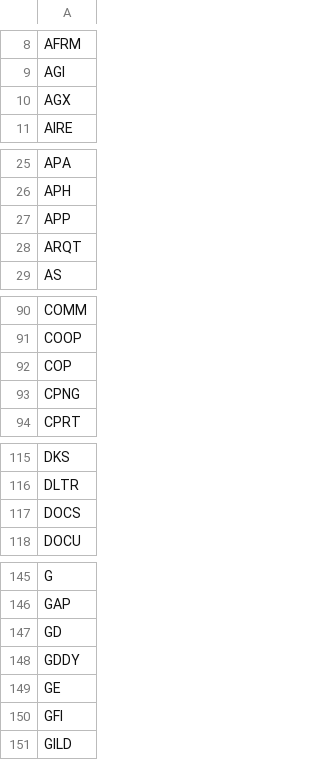
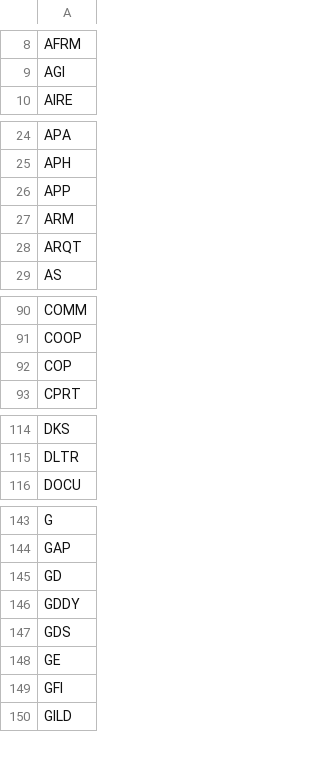
Before and after one commit to dakara32/GPT_Code, a CSV file: candidate_tickers.csv, drawn as a sheet; only a part is shown, gaps mark what is left out; removed rows and columns are numbered as before the commit, all else as after; the diff covers the shown part only; the diff names each change by its address in the sheet, - before the commit and + after, or states it on an @@ line.

Commit message:
Update candidate tickers

```diff
--- a/candidate_tickers.csv
+++ b/candidate_tickers.csv
-row 10: AGX
+row 27: ARM
-row 93: CPNG
-row 117: DOCS
+row 147: GDS
```
Also changed, not shown: 1 added row and 1 removed row elsewhere in this file.
